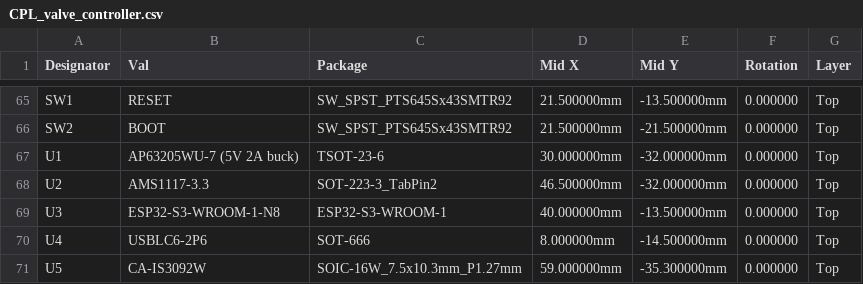
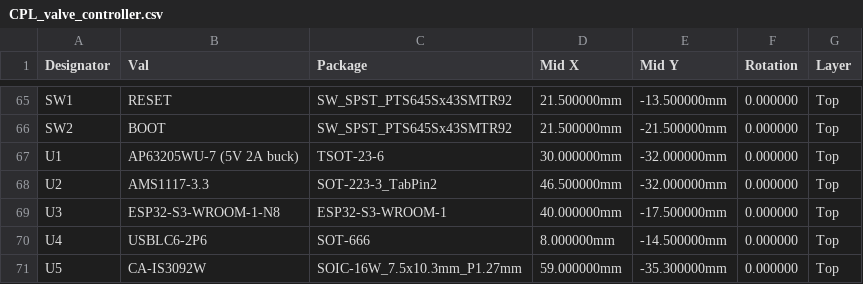
Before and after one commit to mtilocca/sprinkler-valve-controller, a CSV file: hardware/fab/CPL_valve_controller.csv, drawn as a sheet; only a part is shown, gaps mark what is left out.

```diff
--- a/hardware/fab/CPL_valve_controller.csv
+++ b/hardware/fab/CPL_valve_controller.csv
@@ -68,3 +68,3 @@ U1,AP63205WU-7 (5V 2A buck),TSOT-23-6,30.000000mm,-32.000000mm,0.000000,Top
 U2,AMS1117-3.3,SOT-223-3_TabPin2,46.500000mm,-32.000000mm,0.000000,Top
-U3,ESP32-S3-WROOM-1-N8,ESP32-S3-WROOM-1,40.000000mm,-13.500000mm,0.000000,Top
+U3,ESP32-S3-WROOM-1-N8,ESP32-S3-WROOM-1,40.000000mm,-17.500000mm,0.000000,Top
 U4,USBLC6-2P6,SOT-666,8.000000mm,-14.500000mm,0.000000,Top
```
Also changed, not shown: 1 other file.
